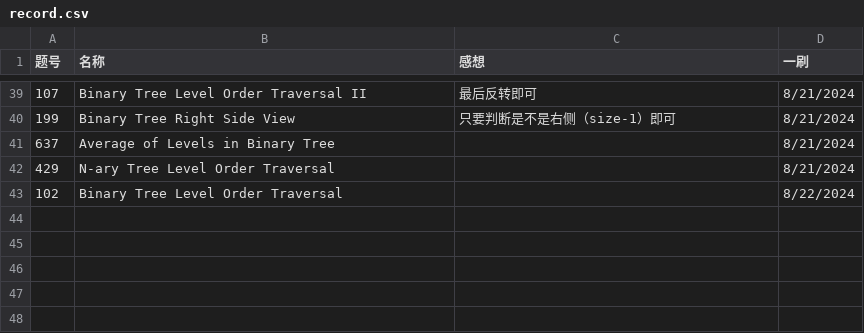
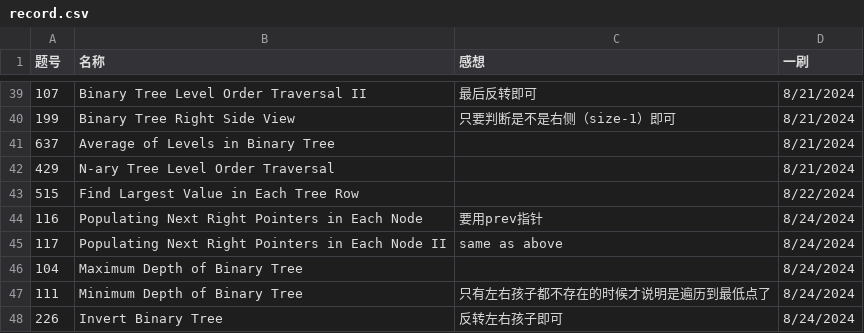
Before and after one commit to Myrrolinz/LeetCode-Record, a CSV file: record.csv, drawn as a sheet; only a part is shown, gaps mark what is left out; removed rows and columns are numbered as before the commit, all else as after; the diff names each change by its address in the sheet, - before the commit and + after, or states it on an @@ line.

```diff
--- a/record.csv
+++ b/record.csv
-row 43: 102 | Binary Tree Level Order Traversal |  | 8/22/2024
+row 43: 515 | Find Largest Value in Each Tree Row |  | 8/22/2024
+row 44: 116 | Populating Next Right Pointers in Each Node | 要用prev指针 | 8/24/2024
+row 45: 117 | Populating Next Right Pointers in Each Node II | same as above | 8/24/2024
+row 46: 104 | Maximum Depth of Binary Tree |  | 8/24/2024
+row 47: 111 | Minimum Depth of Binary Tree | 只有左右孩子都不存在的时候才说明是遍历到最低点了 | 8/24/2024
+row 48: 226 | Invert Binary Tree | 反转左右孩子即可 | 8/24/2024
```
Also changed, not shown: 5 other files.
